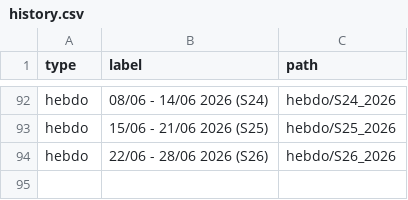
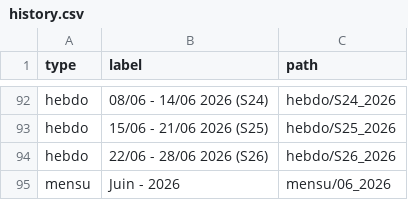
Before and after one commit to fraetech/fraetech.github.io, a CSV file: files/history.csv, drawn as a sheet; only a part is shown, gaps mark what is left out; the diff names each change by its address in the sheet, - before the commit and + after, or states it on an @@ line.

Commit message:
Mise à jour mensu du 25/06/2026 à 17:03:08

```diff
--- a/files/history.csv
+++ b/files/history.csv
+row 95: mensu | Juin - 2026 | mensu/06_2026
```
Also changed, not shown: 2 other files.
